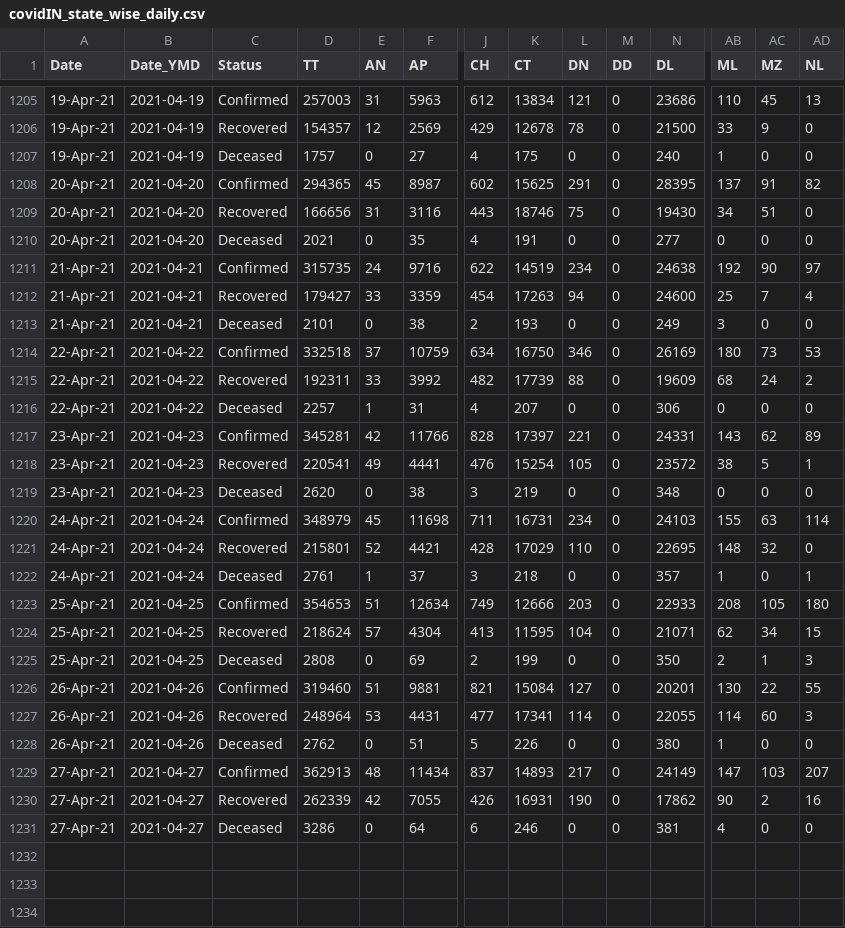
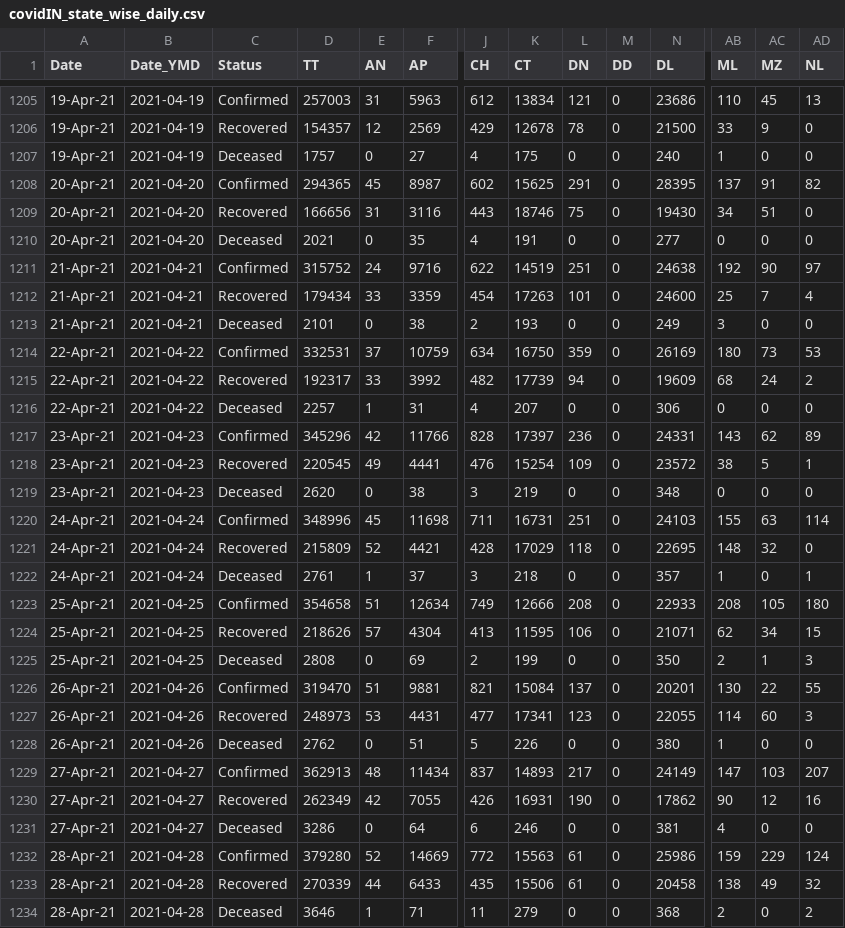
Before and after one commit to arya46/Covid-19-EDA, a CSV file: data/covidIN_state_wise_daily.csv, drawn as a sheet; only a part is shown, gaps mark what is left out; rows hold the shown columns only; the diff names each change by its address in the sheet, - before the commit and + after, or states it on an @@ line.

Commit message:
data updated on - Thu Apr 29 05:43:07 UTC 2021

```diff
--- a/data/covidIN_state_wise_daily.csv
+++ b/data/covidIN_state_wise_daily.csv
-D1211 (TT): 315735
+D1211 (TT): 315752
-L1211 (DN): 234
+L1211 (DN): 251
-D1212 (TT): 179427
+D1212 (TT): 179434
-L1212 (DN): 94
+L1212 (DN): 101
-D1214 (TT): 332518
+D1214 (TT): 332531
-L1214 (DN): 346
+L1214 (DN): 359
-D1215 (TT): 192311
+D1215 (TT): 192317
-L1215 (DN): 88
+L1215 (DN): 94
-D1217 (TT): 345281
+D1217 (TT): 345296
-L1217 (DN): 221
+L1217 (DN): 236
-D1218 (TT): 220541
+D1218 (TT): 220545
-L1218 (DN): 105
+L1218 (DN): 109
-D1220 (TT): 348979
+D1220 (TT): 348996
-L1220 (DN): 234
+L1220 (DN): 251
-D1221 (TT): 215801
+D1221 (TT): 215809
-L1221 (DN): 110
+L1221 (DN): 118
-D1223 (TT): 354653
+D1223 (TT): 354658
-L1223 (DN): 203
+L1223 (DN): 208
-D1224 (TT): 218624
+D1224 (TT): 218626
-L1224 (DN): 104
+L1224 (DN): 106
-D1226 (TT): 319460
+D1226 (TT): 319470
-L1226 (DN): 127
+L1226 (DN): 137
-D1227 (TT): 248964
+D1227 (TT): 248973
-L1227 (DN): 114
+L1227 (DN): 123
-D1230 (TT): 262339
+D1230 (TT): 262349
-AC1230 (MZ): 2
+AC1230 (MZ): 12
+row 1232: 28-Apr-21 | 2021-04-28 | Confirmed | 379280 | 52 | 14669 | 772 | 15563 | 61 | 0 | 25986 | 159 | 229 | 124
+row 1233: 28-Apr-21 | 2021-04-28 | Recovered | 270339 | 44 | 6433 | 435 | 15506 | 61 | 0 | 20458 | 138 | 49 | 32
+row 1234: 28-Apr-21 | 2021-04-28 | Deceased | 3646 | 1 | 71 | 11 | 279 | 0 | 0 | 368 | 2 | 0 | 2
```
Also changed, not shown: data/cases_ts.csv, data/covidIN_districtwise_current.csv, 3 other files.
